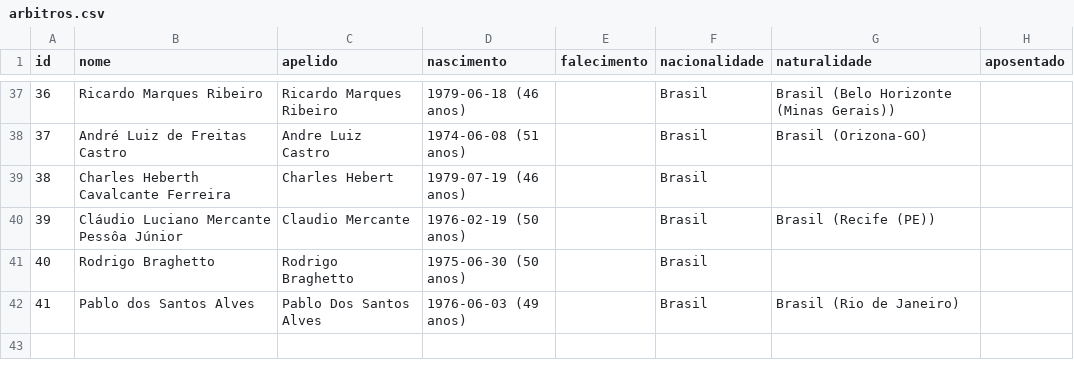
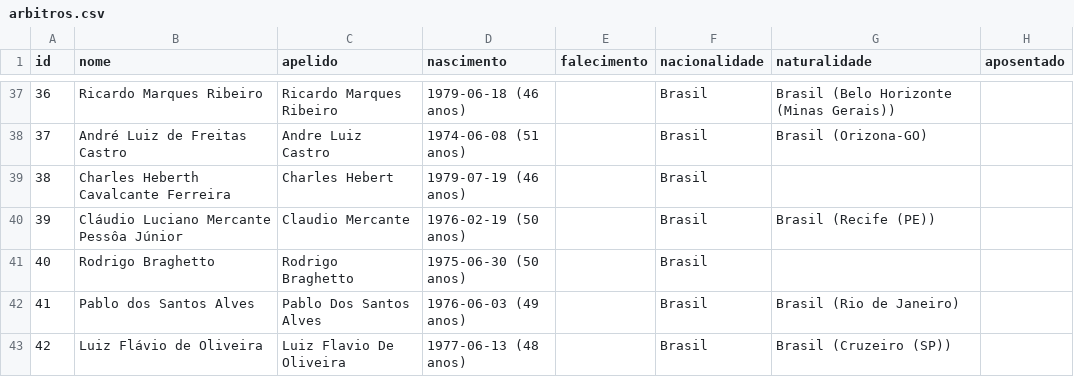
Before and after one commit to shinzatokazuya/kamusari, a CSV file: novo_bd1971_robusto/output_csvs/arbitros.csv, drawn as a sheet; only a part is shown, gaps mark what is left out.

```diff
--- a/novo_bd1971_robusto/output_csvs/arbitros.csv
+++ b/novo_bd1971_robusto/output_csvs/arbitros.csv
@@ -42 +42,2 @@ id,nome,apelido,nascimento,falecimento,nacionalidade,naturalidade,aposentado
 41,Pablo dos Santos Alves,Pablo Dos Santos Alves,1976-06-03 (49 anos),,Brasil,Brasil (Rio de Janeiro),
+42,Luiz Flávio de Oliveira,Luiz Flavio De Oliveira,1977-06-13 (48 anos),,Brasil,Brasil (Cruzeiro (SP)),
```
Also changed, not shown: novo_bd1971_robusto/output_csvs/arbitros_em_partida.csv, novo_bd1971_robusto/output_csvs/jogadores.csv, 5 other files.
